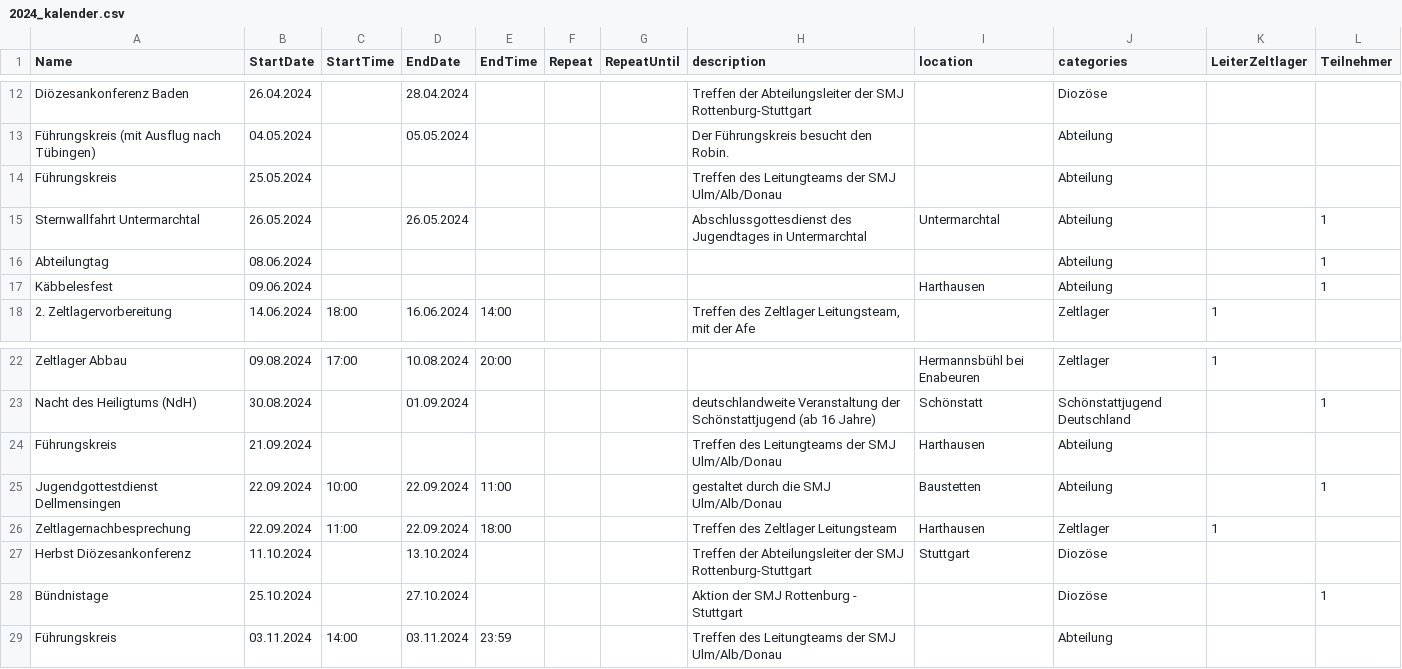
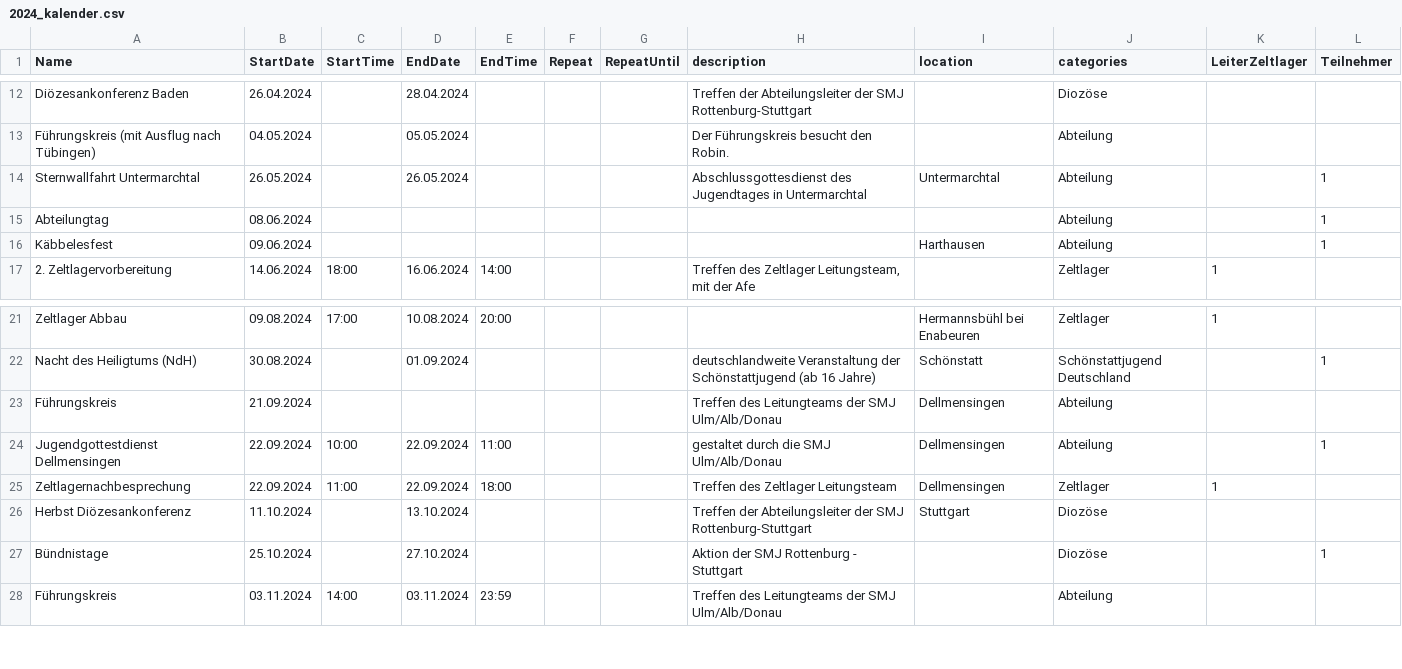
Before and after one commit to FelixBetz/smjUlmCalenderGenerator, a CSV file: input/2024_kalender.csv, drawn as a sheet; only a part is shown, gaps mark what is left out.

Commit message:
fix some locatiosn

```diff
--- a/input/2024_kalender.csv
+++ b/input/2024_kalender.csv
@@ -13,3 +13,2 @@ Diözesankonferenz Baden;26.04.2024;;28.04.2024;;;;Treffen der Abteilungsleiter
 Führungskreis (mit Ausflug nach Tübingen);04.05.2024;;05.05.2024;;;;Der Führungskreis besucht den Robin.;;Abteilung;;
-Führungskreis;25.05.2024;;;;;;Treffen des Leitungteams der SMJ Ulm/Alb/Donau;;Abteilung;;
 Sternwallfahrt Untermarchtal;26.05.2024;;26.05.2024;;;;Abschlussgottesdienst des Jugendtages in  Untermarchtal;Untermarchtal;Abteilung;;1
@@ -23,5 +22,5 @@ Zeltlager Abbau;09.08.2024;17:00;10.08.2024;20:00;;;;Hermannsbühl bei Enabeuren
 Nacht des Heiligtums (NdH);30.08.2024;;01.09.2024;;;;deutschlandweite Veranstaltung der Schönstattjugend (ab 16 Jahre);Schönstatt;Schönstattjugend Deutschland;;1
-Führungskreis;21.09.2024;;;;;;Treffen des Leitungteams der SMJ Ulm/Alb/Donau;Harthausen;Abteilung;;
-Jugendgottestdienst Dellmensingen;22.09.2024;10:00;22.09.2024;11:00;;;gestaltet durch die SMJ Ulm/Alb/Donau;Baustetten;Abteilung;;1
-Zeltlagernachbesprechung;22.09.2024;11:00;22.09.2024;18:00;;;Treffen des Zeltlager Leitungsteam;Harthausen;Zeltlager;1;
+Führungskreis;21.09.2024;;;;;;Treffen des Leitungteams der SMJ Ulm/Alb/Donau;Dellmensingen;Abteilung;;
+Jugendgottestdienst Dellmensingen;22.09.2024;10:00;22.09.2024;11:00;;;gestaltet durch die SMJ Ulm/Alb/Donau;Dellmensingen;Abteilung;;1
+Zeltlagernachbesprechung;22.09.2024;11:00;22.09.2024;18:00;;;Treffen des Zeltlager Leitungsteam;Dellmensingen;Zeltlager;1;
 Herbst Diözesankonferenz;11.10.2024;;13.10.2024;;;;Treffen der Abteilungsleiter der SMJ Rottenburg-Stuttgart;Stuttgart;Diozöse;;
```
